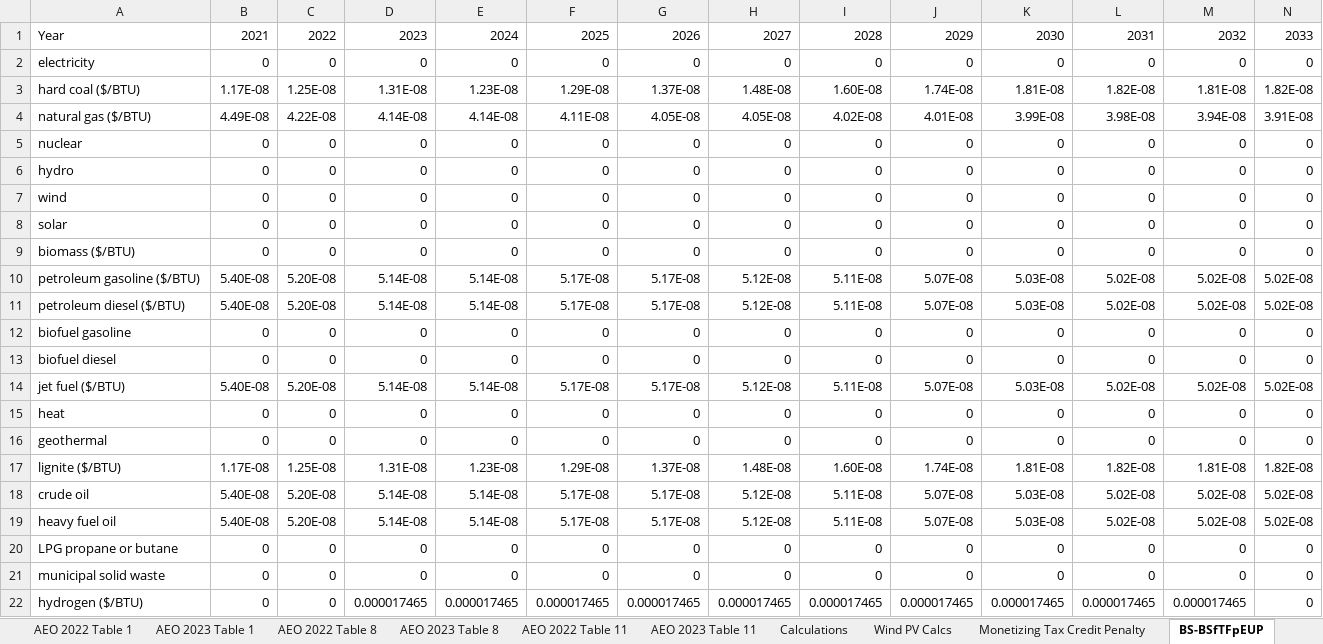
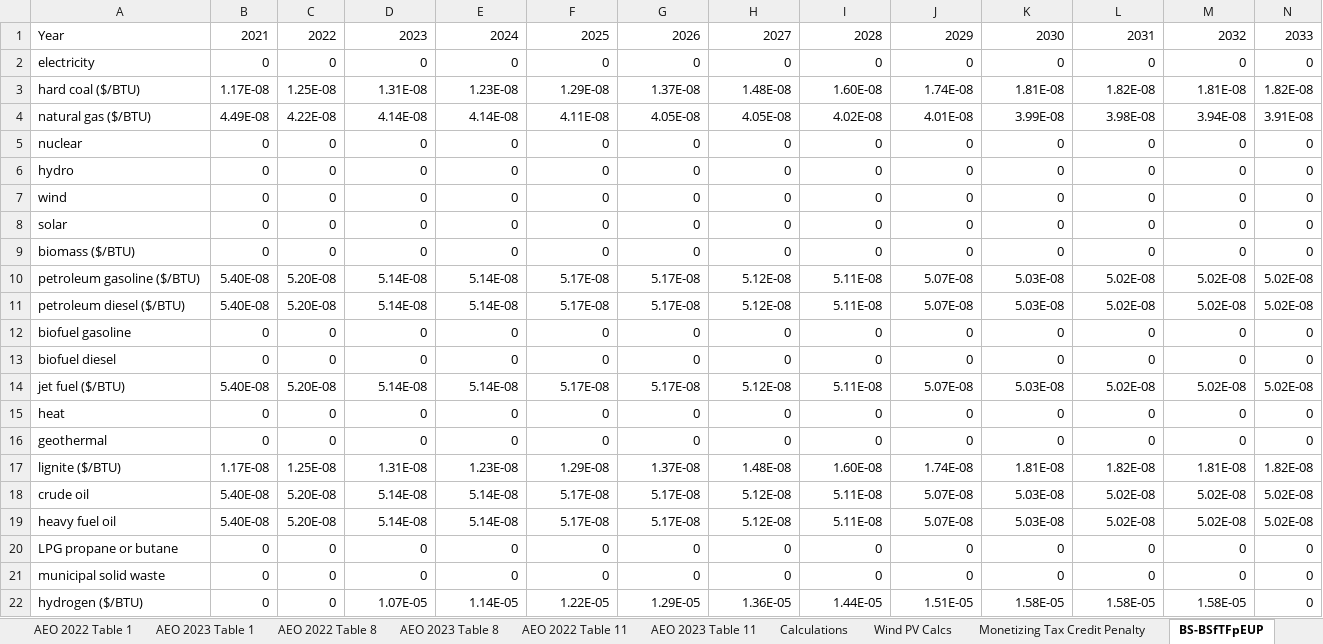
Before and after one commit to EnergyInnovation/eps-us, an Excel workbook: InputData/fuels/BS/BAU Subsidies.xlsx, sheet BS-BSfTFpEUP, drawn as a sheet; only a part is shown; values as stored, in another font and other column widths than the file's, no borders; the diff names each change by its address in the sheet, - before the commit and + after, or states it on an @@ line.

```diff
--- a/InputData/fuels/BS/BAU Subsidies.xlsx (sheet BS-BSfTFpEUP)
+++ b/InputData/fuels/BS/BAU Subsidies.xlsx (sheet BS-BSfTFpEUP)
-D22: 0.000017465
+D22: 1.07E-05
-E22: 0.000017465
+E22: 1.14E-05
-F22: 0.000017465
+F22: 1.22E-05
-G22: 0.000017465
+G22: 1.29E-05
-H22: 0.000017465
+H22: 1.36E-05
-I22: 0.000017465
+I22: 1.44E-05
-J22: 0.000017465
+J22: 1.51E-05
-K22: 0.000017465
+K22: 1.58E-05
-L22: 0.000017465
+L22: 1.58E-05
-M22: 0.000017465
+M22: 1.58E-05
```
Also changed, not shown: sheet Inflation Reduction Act, formulas that keep their value, 3 other files.
